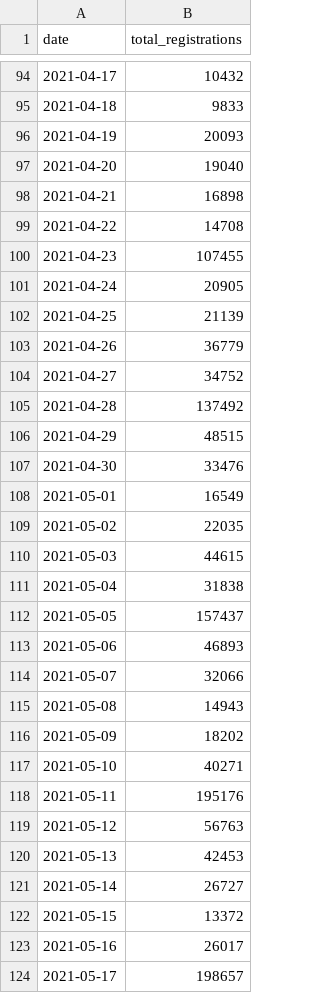
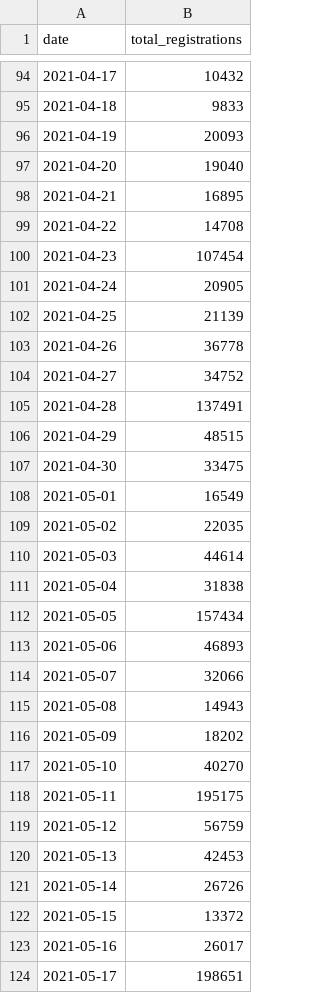
Before and after one commit to vykend/COVID19-Vaccination-Czechia, a CSV file: registrations_by_date.csv, drawn as a sheet; only a part is shown, gaps mark what is left out; the diff covers the shown part only.

```diff
--- a/registrations_by_date.csv
+++ b/registrations_by_date.csv
@@ -97,17 +97,17 @@ date,total_registrations
 2021-04-20,19040
-2021-04-21,16898
+2021-04-21,16895
 2021-04-22,14708
-2021-04-23,107455
+2021-04-23,107454
 2021-04-24,20905
 2021-04-25,21139
-2021-04-26,36779
+2021-04-26,36778
 2021-04-27,34752
-2021-04-28,137492
+2021-04-28,137491
 2021-04-29,48515
-2021-04-30,33476
+2021-04-30,33475
 2021-05-01,16549
 2021-05-02,22035
-2021-05-03,44615
+2021-05-03,44614
 2021-05-04,31838
-2021-05-05,157437
+2021-05-05,157434
 2021-05-06,46893
@@ -116,9 +116,9 @@ date,total_registrations
 2021-05-09,18202
-2021-05-10,40271
-2021-05-11,195176
-2021-05-12,56763
+2021-05-10,40270
+2021-05-11,195175
+2021-05-12,56759
 2021-05-13,42453
-2021-05-14,26727
+2021-05-14,26726
 2021-05-15,13372
 2021-05-16,26017
-2021-05-17,198657
+2021-05-17,198651
```
Also changed, not shown: 1 added row and 154 edited cells elsewhere in this file, registrations_by_date_and_region.csv, registrations_by_region.csv.
